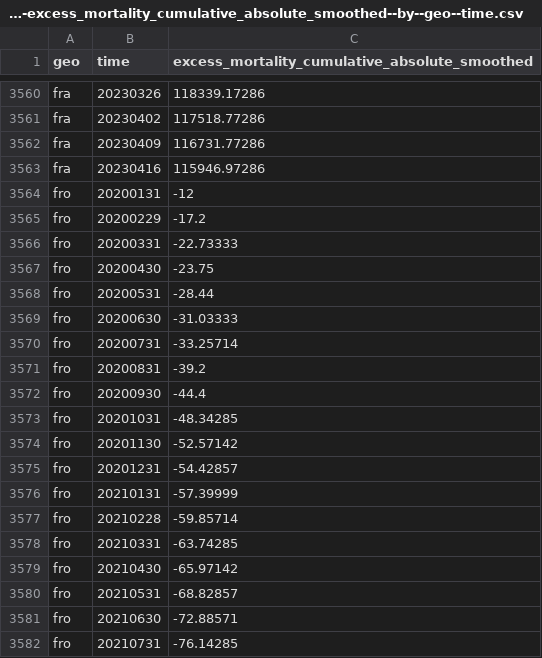
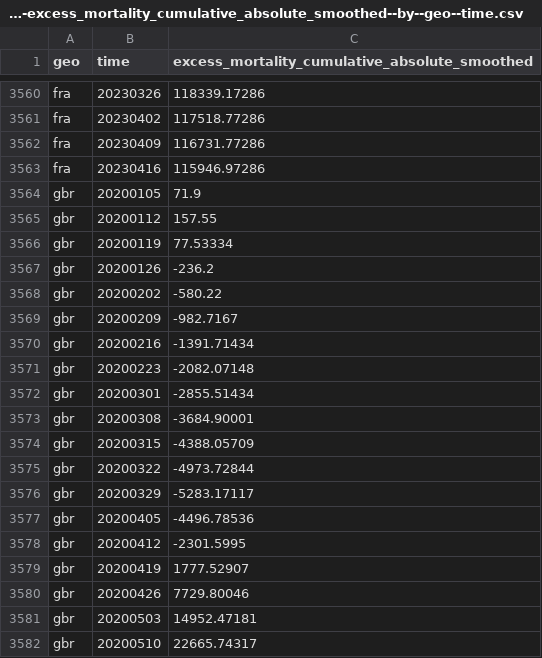
Before and after one commit to open-numbers/ddf--open_numbers--owid_covid_19, a CSV file: ddf--datapoints--excess_mortality_cumulative_absolute_smoothed--by--geo--time.csv, drawn as a sheet; only a part is shown, gaps mark what is left out; the shorter side is filled out with more unchanged rows; the diff covers the shown part only.

```diff
--- a/ddf--datapoints--excess_mortality_cumulative_absolute_smoothed--by--geo--time.csv
+++ b/ddf--datapoints--excess_mortality_cumulative_absolute_smoothed--by--geo--time.csv
@@ -3563,20 +3563 @@ fra,20230409,116731.77286
 fra,20230416,115946.97286
-fro,20200131,-12
-fro,20200229,-17.2
-fro,20200331,-22.73333
-fro,20200430,-23.75
-fro,20200531,-28.44
-fro,20200630,-31.03333
-fro,20200731,-33.25714
-fro,20200831,-39.2
-fro,20200930,-44.4
-fro,20201031,-48.34285
-fro,20201130,-52.57142
-fro,20201231,-54.42857
-fro,20210131,-57.39999
-fro,20210228,-59.85714
-fro,20210331,-63.74285
-fro,20210430,-65.97142
-fro,20210531,-68.82857
-fro,20210630,-72.88571
-fro,20210731,-76.14285
```
Also changed, not shown: 20 removed rows elsewhere in this file, ddf--datapoints--excess_mortality_cumulative_absolute--by--geo--time.csv, ddf--datapoints--excess_mortality_cumulative_per_million--by--geo--time.csv, 53 other files.
